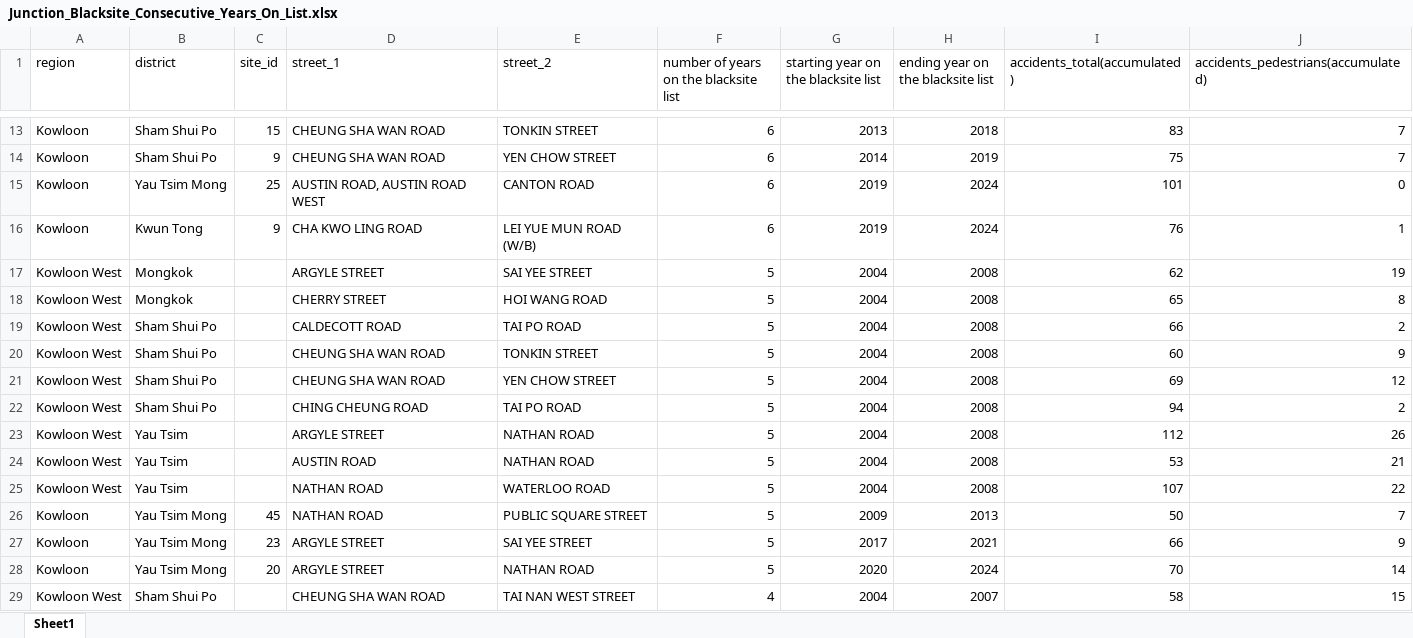
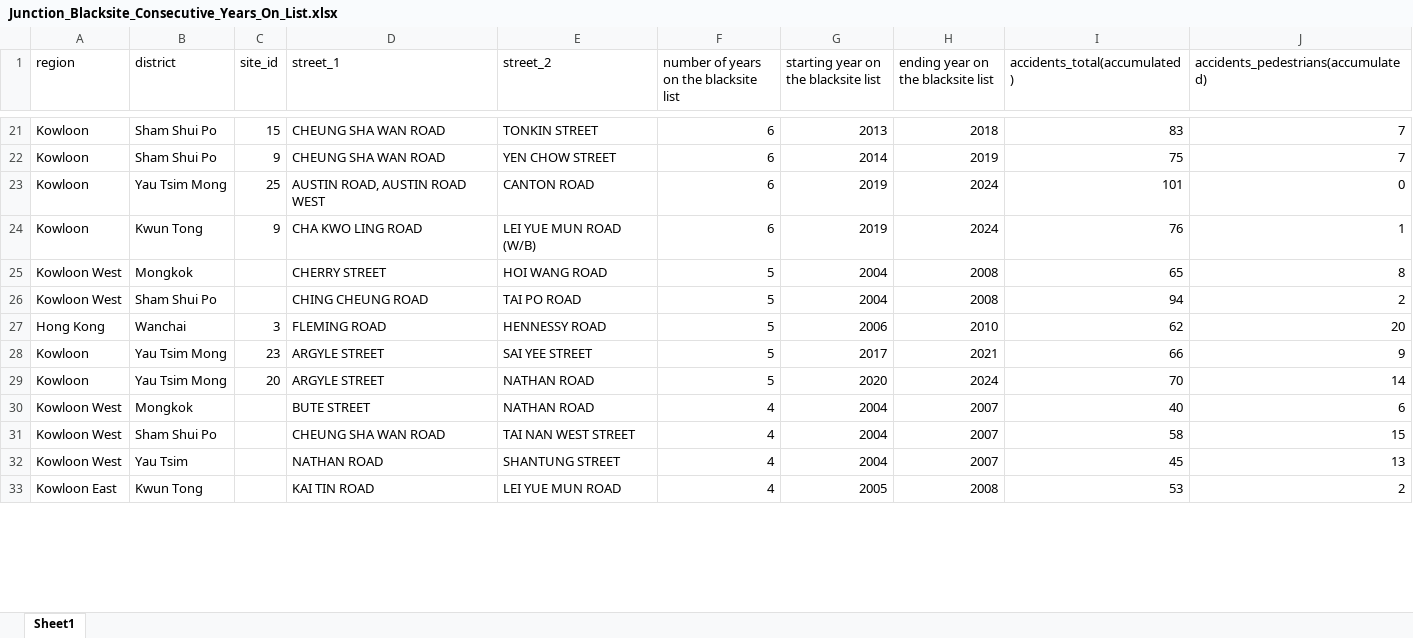
Before and after one commit to yexinyusika/3226_Project, an Excel workbook: Junction_Blacksite_Consecutive_Years_On_List.xlsx, sheet Sheet1, drawn as a sheet; only a part is shown, gaps mark what is left out; the shorter side is filled out with more unchanged rows; values as stored, in another font and other column widths than the file's, no borders; removed rows and columns are numbered as before the commit, all else as after; the diff covers the shown part only; the diff names each change by its address in the sheet, - before the commit and + after, or states it on an @@ line.

Commit message:
fixed problems in consecutive years

```diff
--- a/Junction_Blacksite_Consecutive_Years_On_List.xlsx (sheet Sheet1)
+++ b/Junction_Blacksite_Consecutive_Years_On_List.xlsx (sheet Sheet1)
-row 17: Kowloon West | Mongkok |  | ARGYLE STREET | SAI YEE STREET | 5 | 2004 | 2008 | 62 | 19
-row 19: Kowloon West | Sham Shui Po |  | CALDECOTT ROAD | TAI PO ROAD | 5 | 2004 | 2008 | 66 | 2
-row 20: Kowloon West | Sham Shui Po |  | CHEUNG SHA WAN ROAD | TONKIN STREET | 5 | 2004 | 2008 | 60 | 9
-row 21: Kowloon West | Sham Shui Po |  | CHEUNG SHA WAN ROAD | YEN CHOW STREET | 5 | 2004 | 2008 | 69 | 12
-row 23: Kowloon West | Yau Tsim |  | ARGYLE STREET | NATHAN ROAD | 5 | 2004 | 2008 | 112 | 26
-row 24: Kowloon West | Yau Tsim |  | AUSTIN ROAD | NATHAN ROAD | 5 | 2004 | 2008 | 53 | 21
-row 25: Kowloon West | Yau Tsim |  | NATHAN ROAD | WATERLOO ROAD | 5 | 2004 | 2008 | 107 | 22
-row 26: Kowloon | Yau Tsim Mong | 45 | NATHAN ROAD | PUBLIC SQUARE STREET | 5 | 2009 | 2013 | 50 | 7
+row 27: Hong Kong | Wanchai | 3 | FLEMING ROAD | HENNESSY ROAD | 5 | 2006 | 2010 | 62 | 20
+row 30: Kowloon West | Mongkok |  | BUTE STREET | NATHAN ROAD | 4 | 2004 | 2007 | 40 | 6
```
Also changed, not shown: 25 added rows, 57 removed rows, 76 moved rows and 30 edited cells elsewhere in this sheet, 1 other file.
